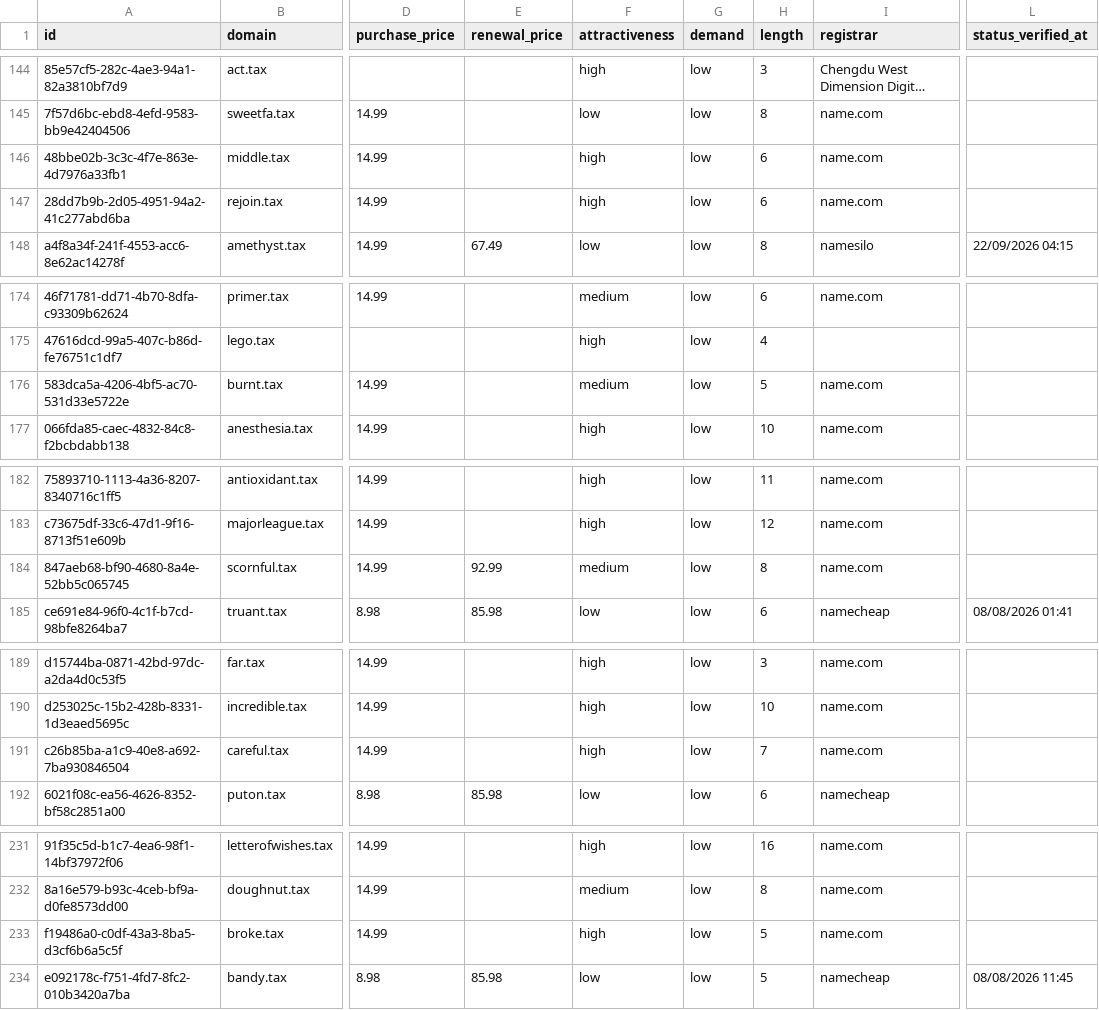
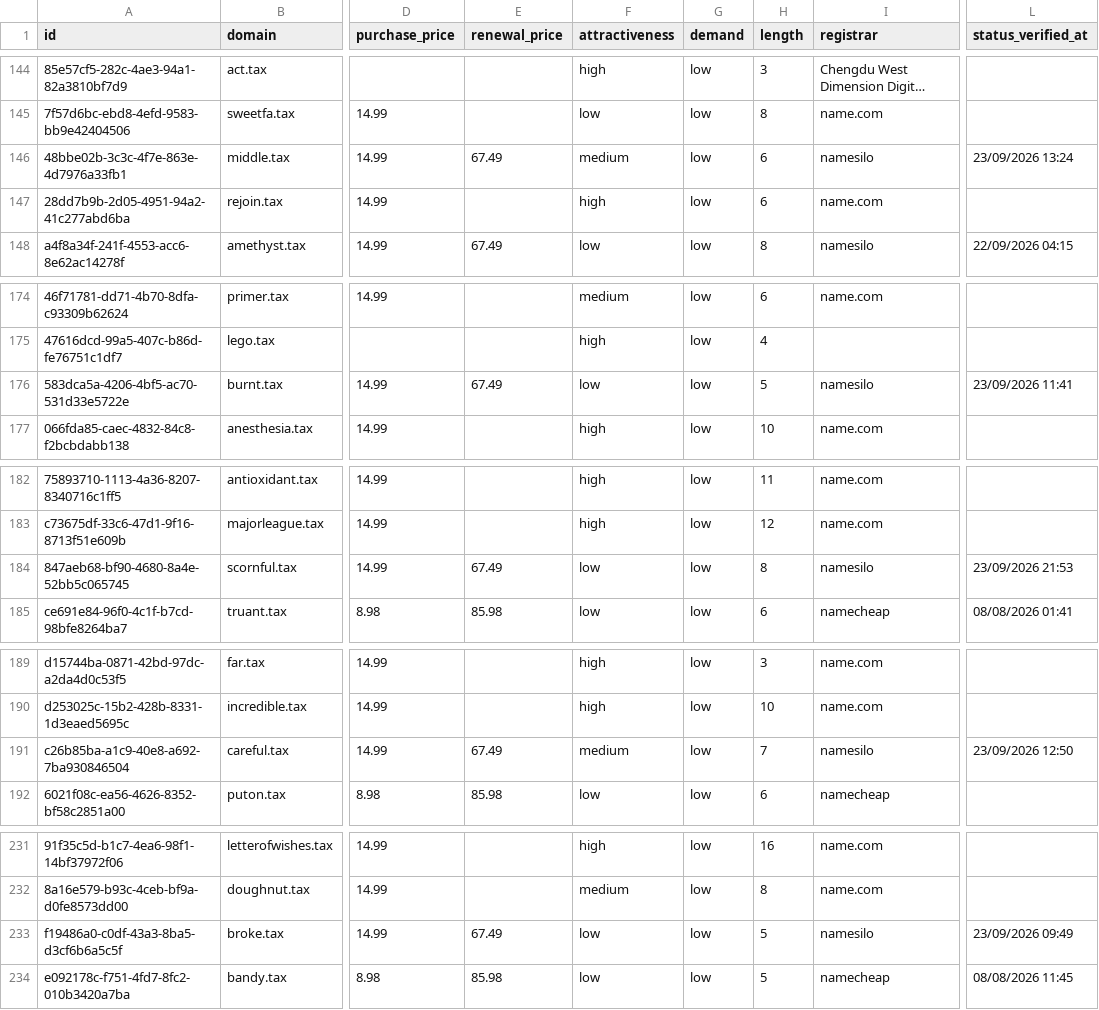
Before and after one commit to UniqueDomains/tax-oneword-domains, a CSV file: tax.csv, drawn as a sheet; only a part is shown, gaps mark what is left out; long unchanged cells end in …; the diff covers the shown part only; the diff names each change by its address in the sheet, - before the commit and + after, or states it on an @@ line.

```diff
--- a/tax.csv
+++ b/tax.csv
-E146 (renewal_price): (empty)
+E146 (renewal_price): 67.49
-F146 (attractiveness): high
+F146 (attractiveness): medium
-I146 (registrar): name.com
+I146 (registrar): namesilo
-L146 (status_verified_at): (empty)
+L146 (status_verified_at): 23/09/2026 13:24
-E176 (renewal_price): (empty)
+E176 (renewal_price): 67.49
-F176 (attractiveness): medium
+F176 (attractiveness): low
-I176 (registrar): name.com
+I176 (registrar): namesilo
-L176 (status_verified_at): (empty)
+L176 (status_verified_at): 23/09/2026 11:41
-E184 (renewal_price): 92.99
+E184 (renewal_price): 67.49
-F184 (attractiveness): medium
+F184 (attractiveness): low
-I184 (registrar): name.com
+I184 (registrar): namesilo
-L184 (status_verified_at): (empty)
+L184 (status_verified_at): 23/09/2026 21:53
-E191 (renewal_price): (empty)
+E191 (renewal_price): 67.49
-F191 (attractiveness): high
+F191 (attractiveness): medium
-I191 (registrar): name.com
+I191 (registrar): namesilo
-L191 (status_verified_at): (empty)
+L191 (status_verified_at): 23/09/2026 12:50
-E233 (renewal_price): (empty)
+E233 (renewal_price): 67.49
-F233 (attractiveness): high
+F233 (attractiveness): low
-I233 (registrar): name.com
+I233 (registrar): namesilo
-L233 (status_verified_at): (empty)
+L233 (status_verified_at): 23/09/2026 09:49
```
Also changed, not shown: 2 added rows, 2 removed rows and 111 edited cells elsewhere in this file, 4 other files.
